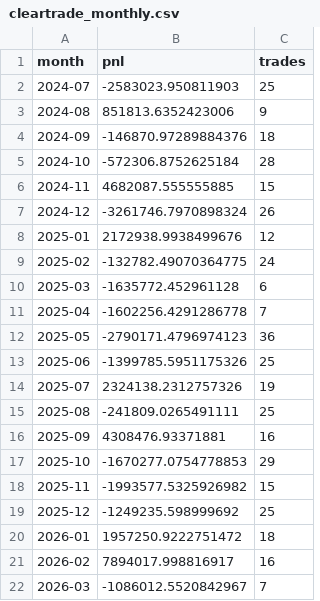
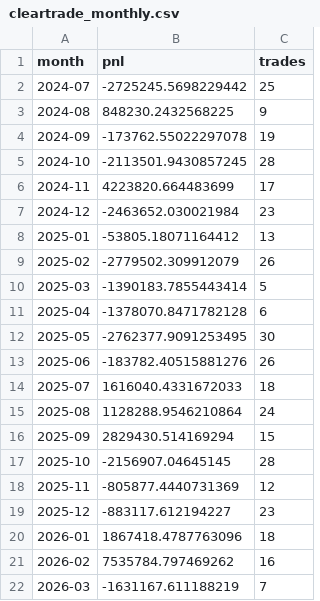
Before and after one commit to 2850859/nami-scanner, a CSV file: results/cleartrade_monthly.csv, drawn as a sheet.

```diff
--- a/results/cleartrade_monthly.csv
+++ b/results/cleartrade_monthly.csv
@@ -1,22 +1,22 @@
 month,pnl,trades
-2024-07,-2583023.950811903,25
-2024-08,851813.6352423006,9
-2024-09,-146870.97289884376,18
-2024-10,-572306.8752625184,28
-2024-11,4682087.555555885,15
-2024-12,-3261746.7970898324,26
-2025-01,2172938.9938499676,12
-2025-02,-132782.49070364775,24
-2025-03,-1635772.452961128,6
-2025-04,-1602256.4291286778,7
-2025-05,-2790171.4796974123,36
-2025-06,-1399785.5951175326,25
-2025-07,2324138.2312757326,19
-2025-08,-241809.0265491111,25
-2025-09,4308476.93371881,16
-2025-10,-1670277.0754778853,29
-2025-11,-1993577.5325926982,15
-2025-12,-1249235.598999692,25
-2026-01,1957250.9222751472,18
-2026-02,7894017.998816917,16
-2026-03,-1086012.5520842967,7
+2024-07,-2725245.5698229442,25
+2024-08,848230.2432568225,9
+2024-09,-173762.55022297078,19
+2024-10,-2113501.9430857245,28
+2024-11,4223820.664483699,17
+2024-12,-2463652.030021984,23
+2025-01,-53805.18071164412,13
+2025-02,-2779502.309912079,26
+2025-03,-1390183.7855443414,5
+2025-04,-1378070.8471782128,6
+2025-05,-2762377.9091253495,30
+2025-06,-183782.40515881276,26
+2025-07,1616040.4331672033,18
+2025-08,1128288.9546210864,24
+2025-09,2829430.514169294,15
+2025-10,-2156907.04645145,28
+2025-11,-805877.4440731369,12
+2025-12,-883117.612194227,23
+2026-01,1867418.4787763096,18
+2026-02,7535784.797469262,16
+2026-03,-1631167.611188219,7
```
Also changed, not shown: results/cleartrade_by_symbol.csv, results/cleartrade_metrics.csv, 3 other files.
